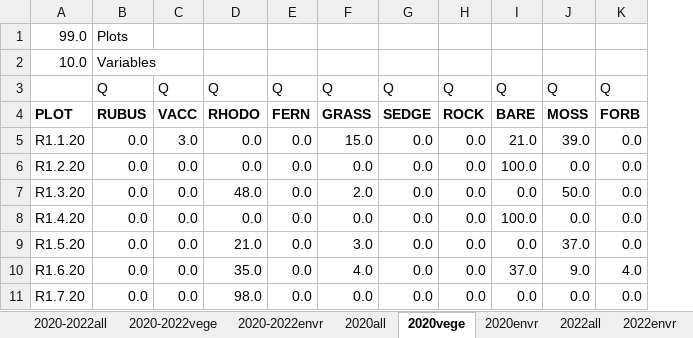
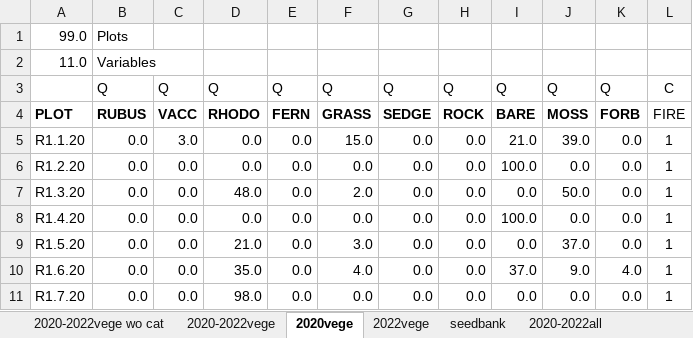
Before and after one commit to nottedy94/thesis, an Excel workbook: round bald datas/2020-2022 ordination.xlsx, sheet 2020vege, drawn as a sheet; only a part is shown; values as stored, in another font and other column widths than the file's, no borders; the diff names each change by its address in the sheet, - before the commit and + after, or states it on an @@ line.

```diff
--- a/round bald datas/2020-2022 ordination.xlsx (sheet 2020vege)
+++ b/round bald datas/2020-2022 ordination.xlsx (sheet 2020vege)
+sheet tab: 2020-2022vege wo cat
@@ sheet tab order changed: 2020-2022vege wo cat | 2020-2022vege | 2020vege | 2022vege | seedbank | 2020-2022all @@
+column L, rows 3-11: C | FIRE | 1 | 1 | 1 | 1 | 1 | 1 | 1
-A2: 10.0
+A2: 11.0
```
Also changed, not shown: sheet 2020all, sheet 2022all, sheet 2022vege, sheet 2020-2022vege, sheet permanova vege, other sheet tabs, round bald datas/round bald data.xlsx, 20 other files.
